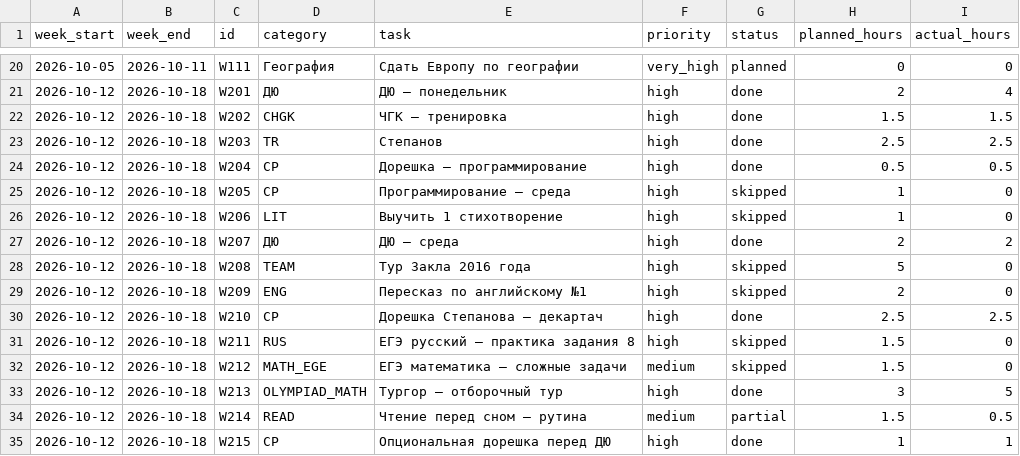
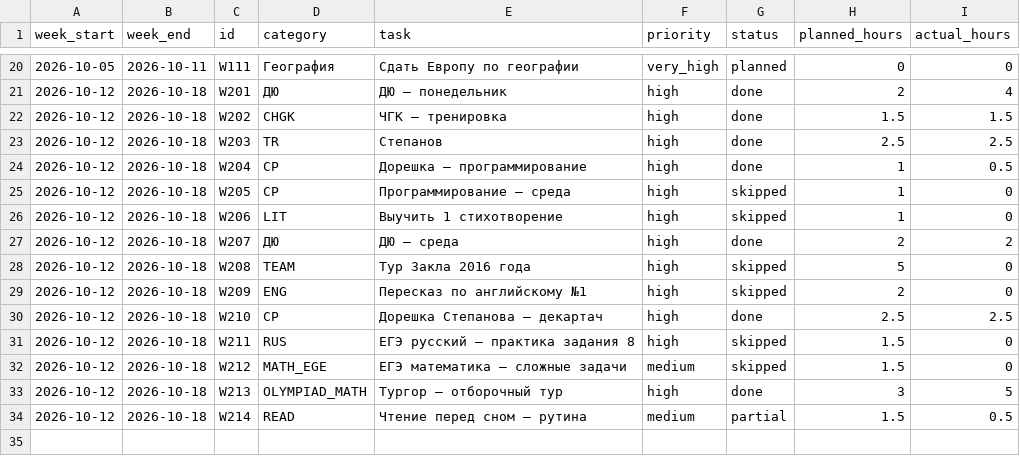
Before and after one commit to ponponin/dashboard, a CSV file: data/weekly_plans.csv, drawn as a sheet; only a part is shown, gaps mark what is left out.

Commit message:
Sync revised weekly records

```diff
--- a/data/weekly_plans.csv
+++ b/data/weekly_plans.csv
@@ -23,3 +23,3 @@ week_start,week_end,id,category,task,priority,status,planned_hours,actual_hours
 2026-10-12,2026-10-18,W203,TR,Степанов,high,done,2.5,2.5
-2026-10-12,2026-10-18,W204,CP,Дорешка — программирование,high,done,0.5,0.5
+2026-10-12,2026-10-18,W204,CP,Дорешка — программирование,high,done,1,0.5
 2026-10-12,2026-10-18,W205,CP,Программирование — среда,high,skipped,1,0
@@ -34,2 +34 @@ week_start,week_end,id,category,task,priority,status,planned_hours,actual_hours
 2026-10-12,2026-10-18,W214,READ,Чтение перед сном — рутина,medium,partial,1.5,0.5
-2026-10-12,2026-10-18,W215,CP,Опциональная дорешка перед ДЮ,high,done,1,1
```
